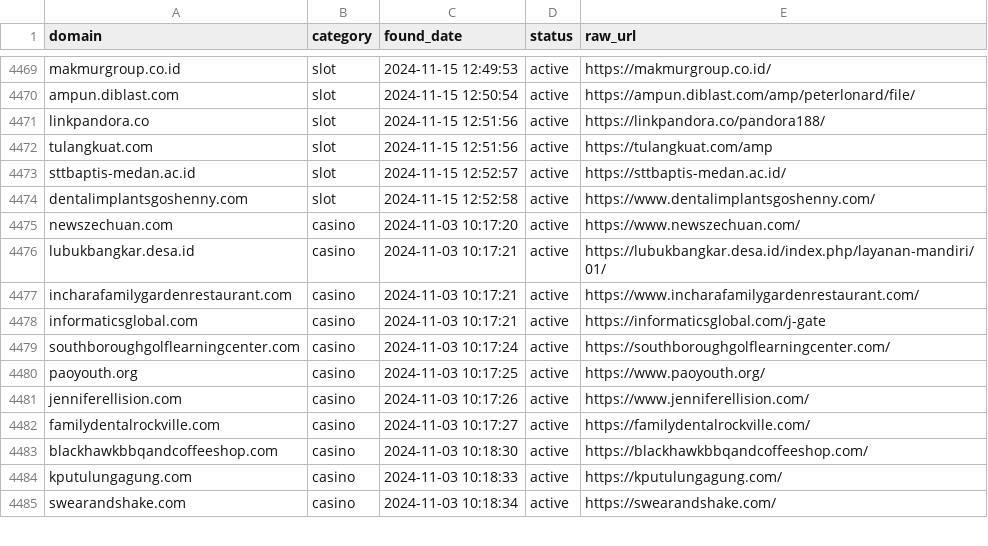
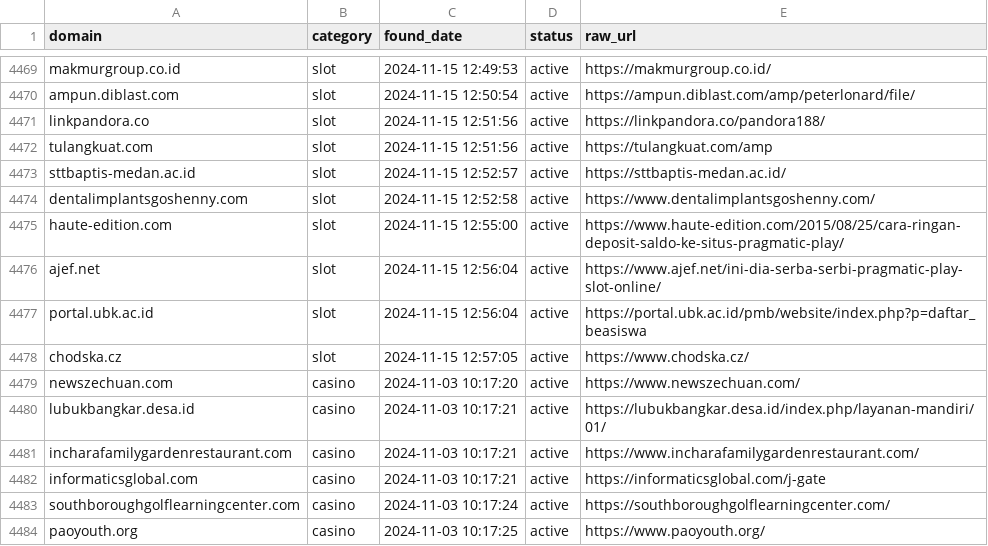
Before and after one commit to metalova/blacklist, a CSV file: csv/gambling_domains.csv, drawn as a sheet; only a part is shown, gaps mark what is left out; the shorter side is filled out with more unchanged rows; the diff names each change by its address in the sheet, - before the commit and + after, or states it on an @@ line.

```diff
--- a/csv/gambling_domains.csv
+++ b/csv/gambling_domains.csv
+row 4475: haute-edition.com | slot | 2024-11-15 12:55:00 | active | https://www.haute-edition.com/2015/08/25/cara-ringan-deposit-saldo-ke-situs-pragmatic-play/
+row 4476: ajef.net | slot | 2024-11-15 12:56:04 | active | https://www.ajef.net/ini-dia-serba-serbi-pragmatic-play-slot-online/
+row 4477: portal.ubk.ac.id | slot | 2024-11-15 12:56:04 | active | https://portal.ubk.ac.id/pmb/website/index.php?p=daftar_beasiswa
+row 4478: chodska.cz | slot | 2024-11-15 12:57:05 | active | https://www.chodska.cz/
```
Also changed, not shown: 7 other files.
